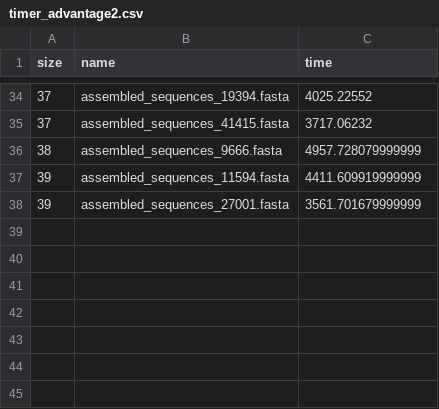
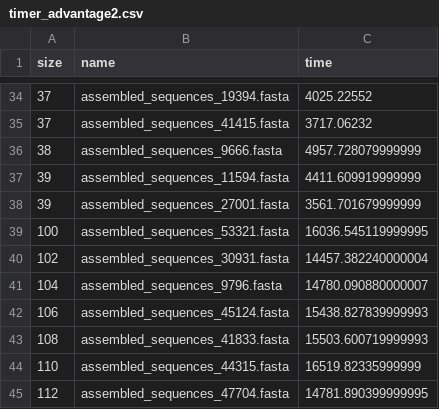
Before and after one commit to Nicofero/PhyloTree_ReConst, a CSV file: metrics/timer_advantage2.csv, drawn as a sheet; only a part is shown, gaps mark what is left out.

```diff
--- a/metrics/timer_advantage2.csv
+++ b/metrics/timer_advantage2.csv
@@ -38 +38,8 @@ size,name,time
 39,assembled_sequences_27001.fasta,3561.701679999999
+100,assembled_sequences_53321.fasta,16036.545119999995
+102,assembled_sequences_30931.fasta,14457.382240000004
+104,assembled_sequences_9796.fasta,14780.090880000007
+106,assembled_sequences_45124.fasta,15438.827839999993
+108,assembled_sequences_41833.fasta,15503.600719999993
+110,assembled_sequences_44315.fasta,16519.82335999999
+112,assembled_sequences_47704.fasta,14781.890399999995
```
Also changed, not shown: 8 other files.
